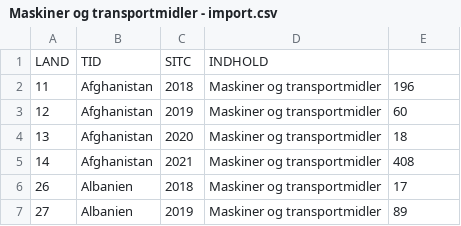
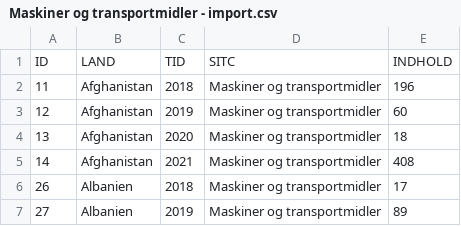
Before and after one commit to NikolajLovbjergR/Projekt-Gobal-Handel, a CSV file: DB/Maskiner og transportmidler - import.csv, drawn as a sheet; only a part is shown.

```diff
--- a/DB/Maskiner og transportmidler - import.csv
+++ b/DB/Maskiner og transportmidler - import.csv
@@ -1,2 +1,2 @@
-LAND,TID,SITC,INDHOLD
+ID,LAND,TID,SITC,INDHOLD
 11,Afghanistan,2018,Maskiner og transportmidler,196
```
Also changed, not shown: DB/Diverse fremstillede varer - import.csv, DB/levende dyr, fødevarer, drikkevarer og tobak - import.csv.
